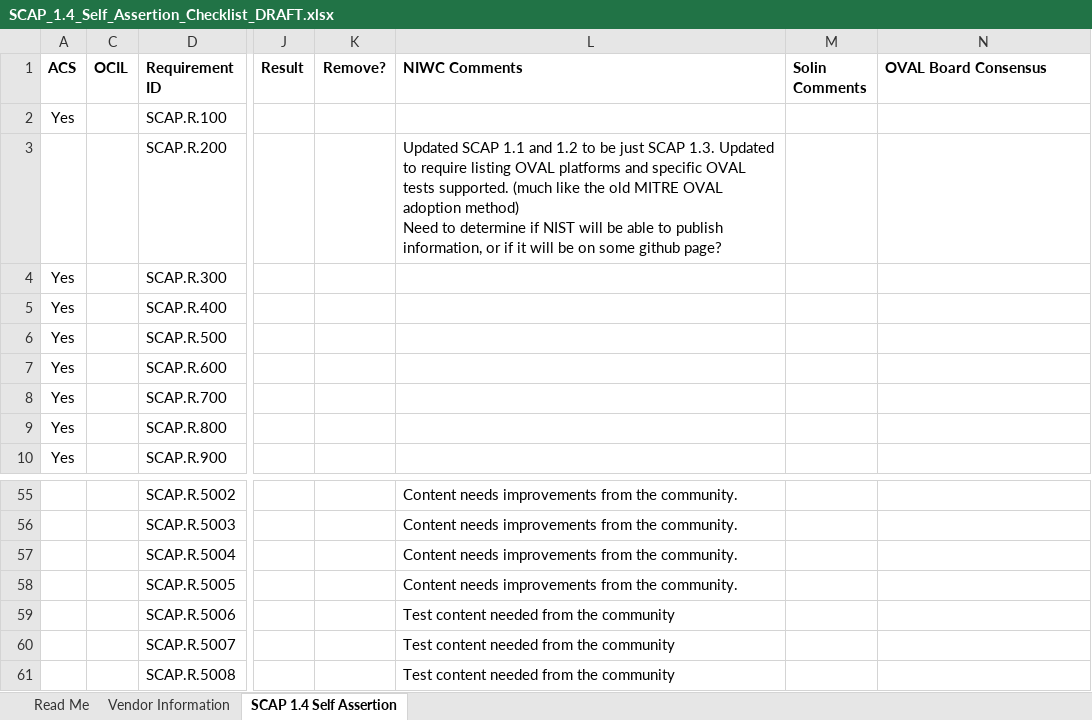
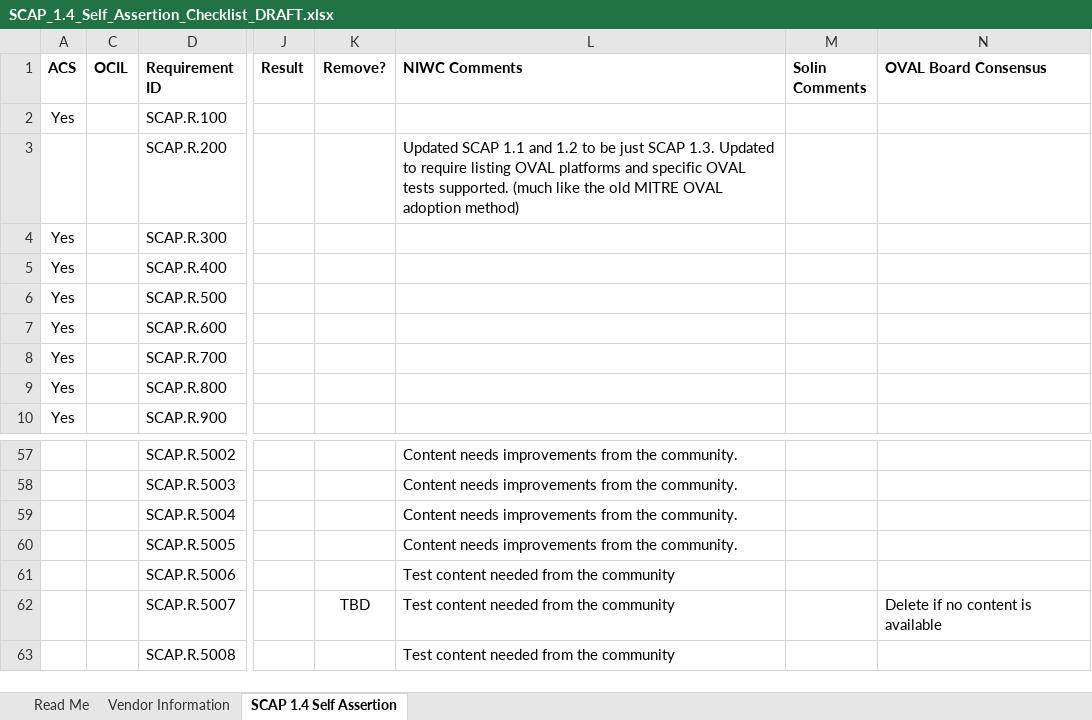
Before and after one commit to OVAL-Community/SCAP-Self-Assertion, an Excel workbook: SCAP_1.4/SCAP_1.4_Self_Assertion_Checklist_DRAFT.xlsx, sheet SCAP 1.4 Self Assertion, drawn as a sheet; only a part is shown, gaps mark what is left out; values as stored, in another font and other column widths than the file's, no borders; addresses are those after the commit; ↵ is a line break in a cell; the diff covers the shown part only; the diff names each change by its address in the sheet, - before the commit and + after, or states it on an @@ line.

Commit message:
Posting updates from 03/12/2026 board meeting

```diff
--- a/SCAP_1.4/SCAP_1.4_Self_Assertion_Checklist_DRAFT.xlsx (sheet SCAP 1.4 Self Assertion)
+++ b/SCAP_1.4/SCAP_1.4_Self_Assertion_Checklist_DRAFT.xlsx (sheet SCAP 1.4 Self Assertion)
-L3 (NIWC Comments): …adoption method) ↵ Need to determine if NIST will be able to publish information, or if it will be on some github page?
+L3 (NIWC Comments): …adoption method)
-K62 (Remove?): (empty)
+K62 (Remove?): TBD
-N62 (OVAL Board Consensus): (empty)
+N62 (OVAL Board Consensus): Delete if no content is available
```
Also changed, not shown: 2 added rows, 19 removed rows, 11 edited cells and cell formats elsewhere in this sheet, hidden cells, 6 other files.
